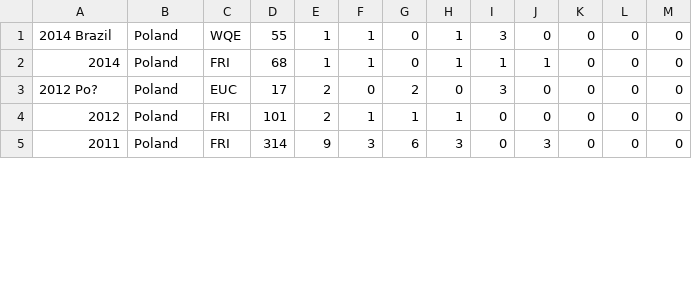
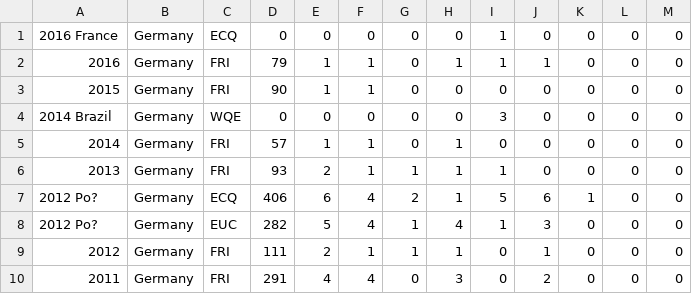
Before and after one commit to thezane/soccer-predictions, a CSV file: data/test.csv, drawn as a sheet; only a part is shown; the diff covers the shown part only.

```diff
--- a/data/test.csv
+++ b/data/test.csv
@@ -1,5 +1,10 @@
-"2014 Brazil","Poland","WQE",55,1,1,0,1,3,0,0,0,0
-2014,"Poland","FRI",68,1,1,0,1,1,1,0,0,0
-"2012 Po?","Poland","EUC",17,2,0,2,0,3,0,0,0,0
-2012,"Poland","FRI",101,2,1,1,1,0,0,0,0,0
-2011,"Poland","FRI",314,9,3,6,3,0,3,0,0,0
+"2016 France","Germany","ECQ",0,0,0,0,0,1,0,0,0,0
+2016,"Germany","FRI",79,1,1,0,1,1,1,0,0,0
+2015,"Germany","FRI",90,1,1,0,0,0,0,0,0,0
+"2014 Brazil","Germany","WQE",0,0,0,0,0,3,0,0,0,0
+2014,"Germany","FRI",57,1,1,0,1,0,0,0,0,0
+2013,"Germany","FRI",93,2,1,1,1,1,0,0,0,0
+"2012 Po?","Germany","ECQ",406,6,4,2,1,5,6,1,0,0
+"2012 Po?","Germany","EUC",282,5,4,1,4,1,3,0,0,0
+2012,"Germany","FRI",111,2,1,1,1,0,1,0,0,0
+2011,"Germany","FRI",291,4,4,0,3,0,2,0,0,0
```
Also changed, not shown: 3 added rows, 3 removed rows and 30 edited cells elsewhere in this file, data/forwards.csv.
